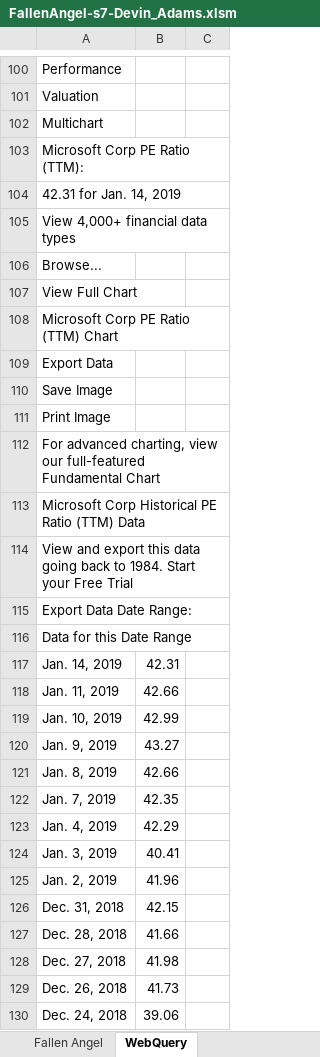
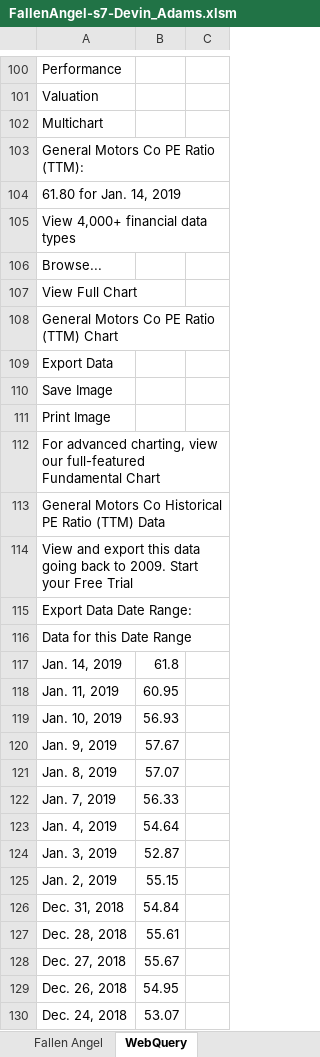
Before and after one commit to dadams9/MBA614, an Excel workbook: Project/FallenAngel-s7-Devin_Adams.xlsm, sheet WebQuery, drawn as a sheet; only a part is shown, gaps mark what is left out; values as stored, in another font and other column widths than the file's, no borders; the diff covers the shown part only; the diff names each change by its address in the sheet, - before the commit and + after, or states it on an @@ line.

Commit message:
Completed FallenAngel Project

```diff
--- a/Project/FallenAngel-s7-Devin_Adams.xlsm (sheet WebQuery)
+++ b/Project/FallenAngel-s7-Devin_Adams.xlsm (sheet WebQuery)
-A103: Microsoft Corp PE Ratio (TTM):
+A103: General Motors Co PE Ratio (TTM):
-A104: 42.31 for Jan. 14, 2019
+A104: 61.80 for Jan. 14, 2019
-A108: Microsoft Corp PE Ratio (TTM) Chart
+A108: General Motors Co PE Ratio (TTM) Chart
-A113: Microsoft Corp Historical PE…
+A113: General Motors Co Historical PE…
-A114: …back to 1984. Start your…
+A114: …back to 2009. Start your…
-B117: 42.31
+B117: 61.8
-B118: 42.66
+B118: 60.95
-B119: 42.99
+B119: 56.93
-B120: 43.27
+B120: 57.67
-B121: 42.66
+B121: 57.07
-B122: 42.35
+B122: 56.33
-B123: 42.29
+B123: 54.64
-B124: 40.41
+B124: 52.87
-B125: 41.96
+B125: 55.15
-B126: 42.15
+B126: 54.84
-B127: 41.66
+B127: 55.61
-B128: 41.98
+B128: 55.67
-B129: 41.73
+B129: 54.95
-B130: 39.06
+B130: 53.07
```
Also changed, not shown: 3 added rows, 3 removed rows and 71 edited cells elsewhere in this sheet, Project/FallenAngelGrader.xlsm.
